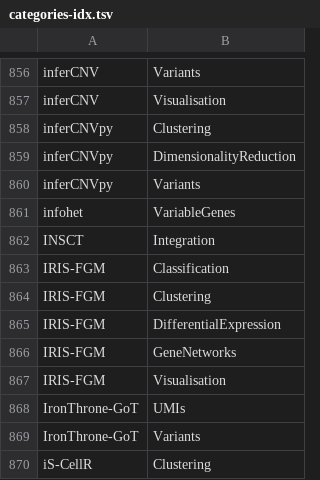
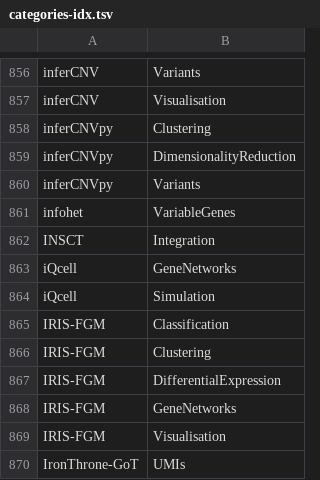
Before and after one commit to scRNA-tools/scRNA-tools, a TSV file: database/categories-idx.tsv, drawn as a sheet; only a part is shown, gaps mark what is left out; the shorter side is filled out with more unchanged rows; the diff names each change by its address in the sheet, - before the commit and + after, or states it on an @@ line.

```diff
--- a/database/categories-idx.tsv
+++ b/database/categories-idx.tsv
+row 863: iQcell | GeneNetworks
+row 864: iQcell | Simulation
```
Also changed, not shown: database/doi-idx.tsv, database/references.tsv, 2 other files.
